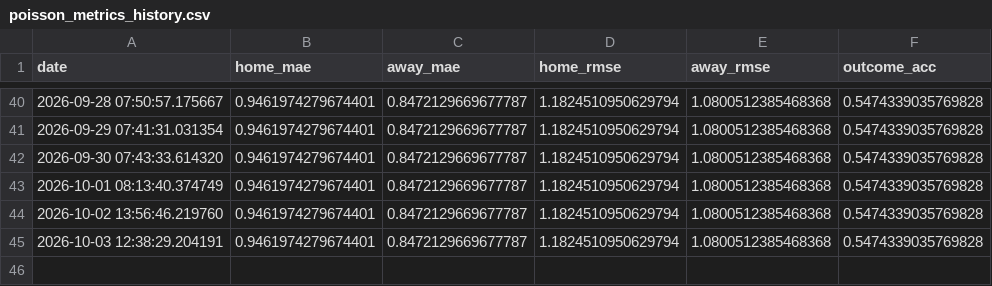
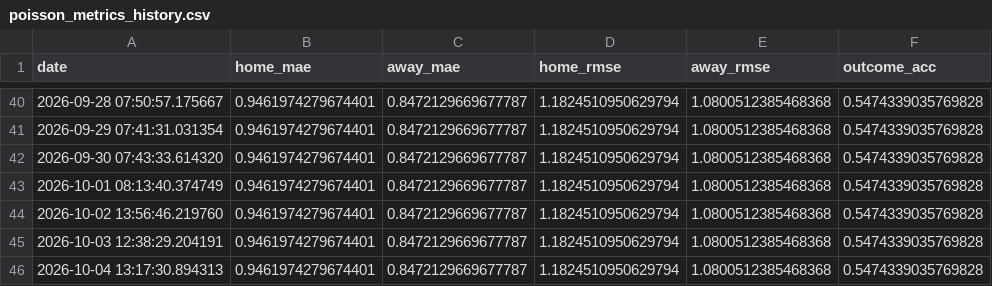
Before and after one commit to gmalbert/portugal-soccer, a CSV file: data_files/poisson_metrics_history.csv, drawn as a sheet; only a part is shown, gaps mark what is left out.

```diff
--- a/data_files/poisson_metrics_history.csv
+++ b/data_files/poisson_metrics_history.csv
@@ -45 +45,2 @@ date,home_mae,away_mae,home_rmse,away_rmse,outcome_acc
 2026-10-03 12:38:29.204191,0.9461974279674401,0.8472129669677787,1.1824510950629794,1.0800512385468368,0.5474339035769828
+2026-10-04 13:17:30.894313,0.9461974279674401,0.8472129669677787,1.1824510950629794,1.0800512385468368,0.5474339035769828
```
Also changed, not shown: data_files/upcoming_predictions.csv, data_files/weather_cache_portugal.csv, 8 other files.
